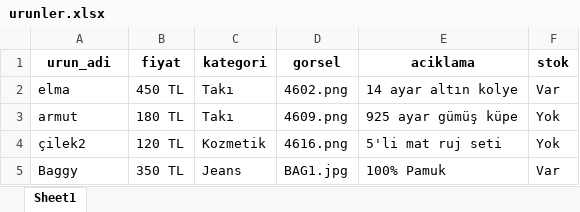
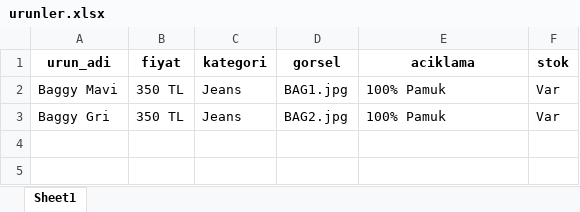
Before and after one commit to enzimjeans/enzimjeanskatalog, an Excel workbook: urunler.xlsx, sheet Sheet1, drawn as a sheet; values as stored, in another font and other column widths than the file's, no borders; removed rows and columns are numbered as before the commit, all else as after; the diff names each change by its address in the sheet, - before the commit and + after, or states it on an @@ line.

```diff
--- a/urunler.xlsx (sheet Sheet1)
+++ b/urunler.xlsx (sheet Sheet1)
-row 2: elma | 450 TL | Takı | 4602.png | 14 ayar altın kolye | Var
-row 3: armut | 180 TL | Takı | 4609.png | 925 ayar gümüş küpe | Yok
-row 4: çilek2 | 120 TL | Kozmetik | 4616.png | 5'li mat ruj seti | Yok
-A2 (urun_adi): Baggy
+A2 (urun_adi): Baggy Mavi
+row 3: Baggy Gri | 350 TL | Jeans | BAG2.jpg | 100% Pamuk | Var
```
Also changed, not shown: 6 other files.
